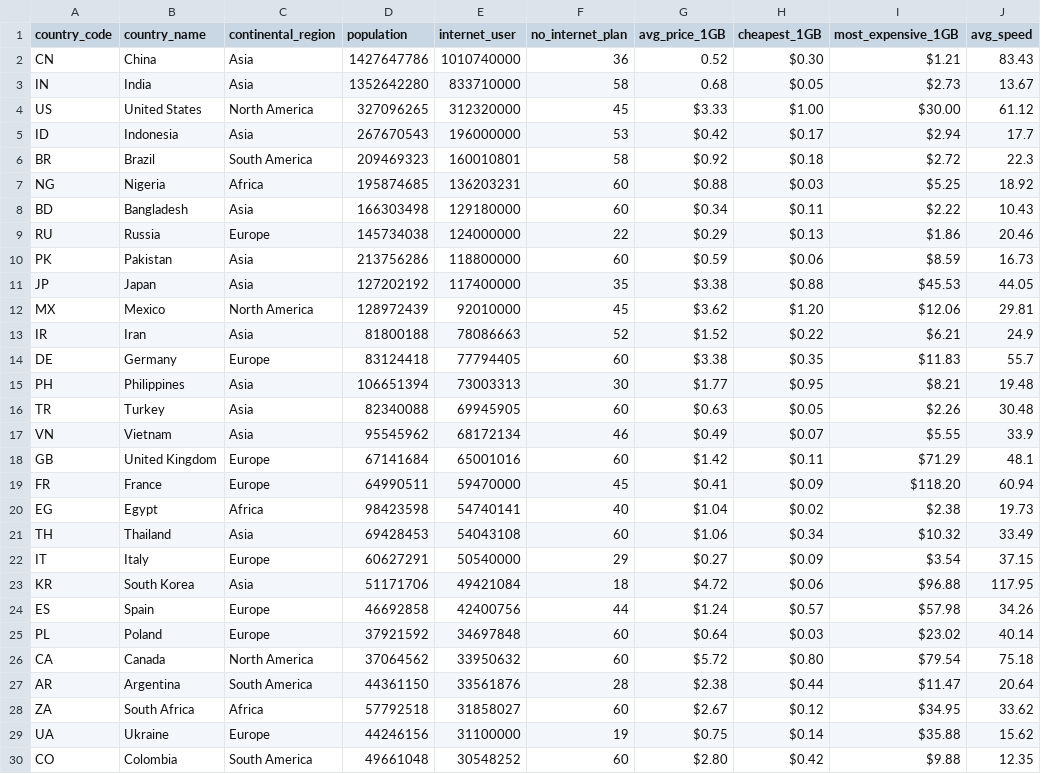
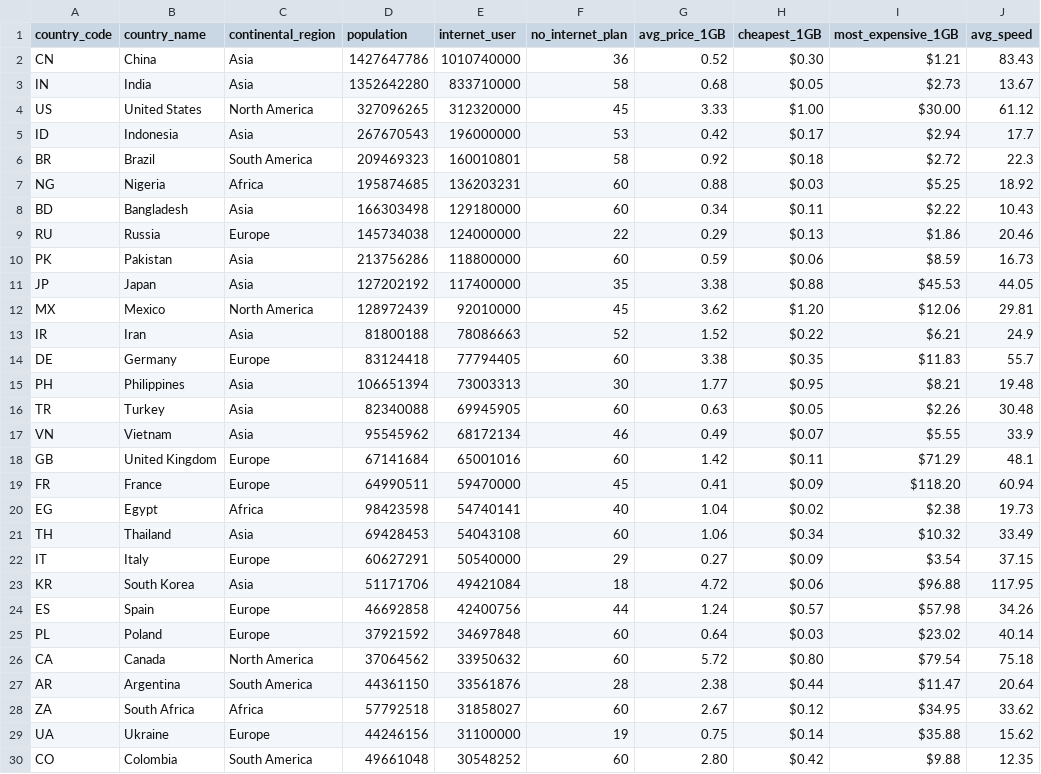
Before and after one commit to limzying/FIT3179-Assignment2, a CSV file: data/worldwide internet details 2022.csv, drawn as a sheet; only a part is shown; the diff covers the shown part only; the diff names each change by its address in the sheet, - before the commit and + after, or states it on an @@ line.

Commit message:
remove dollar sign for average internet price

```diff
--- a/data/worldwide internet details 2022.csv
+++ b/data/worldwide internet details 2022.csv
-G4 (avg_price_1GB): $3.33
+G4 (avg_price_1GB): 3.33
-G5 (avg_price_1GB): $0.42
+G5 (avg_price_1GB): 0.42
-G6 (avg_price_1GB): $0.92
+G6 (avg_price_1GB): 0.92
-G7 (avg_price_1GB): $0.88
+G7 (avg_price_1GB): 0.88
-G8 (avg_price_1GB): $0.34
+G8 (avg_price_1GB): 0.34
-G9 (avg_price_1GB): $0.29
+G9 (avg_price_1GB): 0.29
-G10 (avg_price_1GB): $0.59
+G10 (avg_price_1GB): 0.59
-G11 (avg_price_1GB): $3.38
+G11 (avg_price_1GB): 3.38
-G12 (avg_price_1GB): $3.62
+G12 (avg_price_1GB): 3.62
-G13 (avg_price_1GB): $1.52
+G13 (avg_price_1GB): 1.52
-G14 (avg_price_1GB): $3.38
+G14 (avg_price_1GB): 3.38
-G15 (avg_price_1GB): $1.77
+G15 (avg_price_1GB): 1.77
-G16 (avg_price_1GB): $0.63
+G16 (avg_price_1GB): 0.63
-G17 (avg_price_1GB): $0.49
+G17 (avg_price_1GB): 0.49
-G18 (avg_price_1GB): $1.42
+G18 (avg_price_1GB): 1.42
-G19 (avg_price_1GB): $0.41
+G19 (avg_price_1GB): 0.41
-G20 (avg_price_1GB): $1.04
+G20 (avg_price_1GB): 1.04
-G21 (avg_price_1GB): $1.06
+G21 (avg_price_1GB): 1.06
-G22 (avg_price_1GB): $0.27
+G22 (avg_price_1GB): 0.27
-G23 (avg_price_1GB): $4.72
+G23 (avg_price_1GB): 4.72
-G24 (avg_price_1GB): $1.24
+G24 (avg_price_1GB): 1.24
-G25 (avg_price_1GB): $0.64
+G25 (avg_price_1GB): 0.64
-G26 (avg_price_1GB): $5.72
+G26 (avg_price_1GB): 5.72
-G27 (avg_price_1GB): $2.38
+G27 (avg_price_1GB): 2.38
-G28 (avg_price_1GB): $2.67
+G28 (avg_price_1GB): 2.67
-G29 (avg_price_1GB): $0.75
+G29 (avg_price_1GB): 0.75
-G30 (avg_price_1GB): $2.80
+G30 (avg_price_1GB): 2.80
```
Also changed, not shown: 125 edited cells elsewhere in this file.
